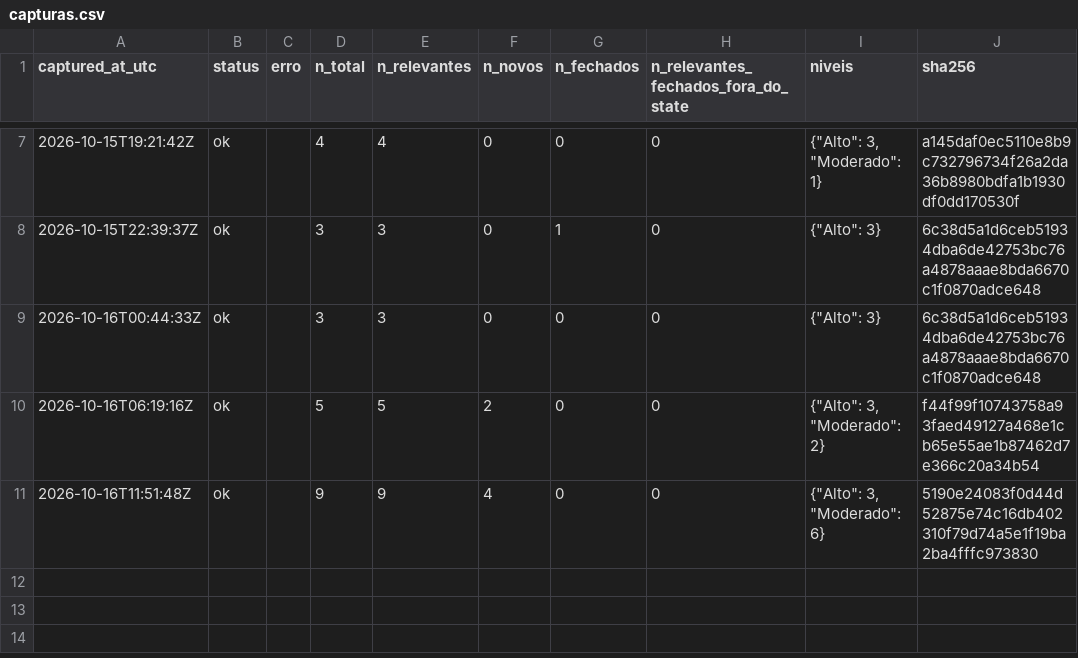
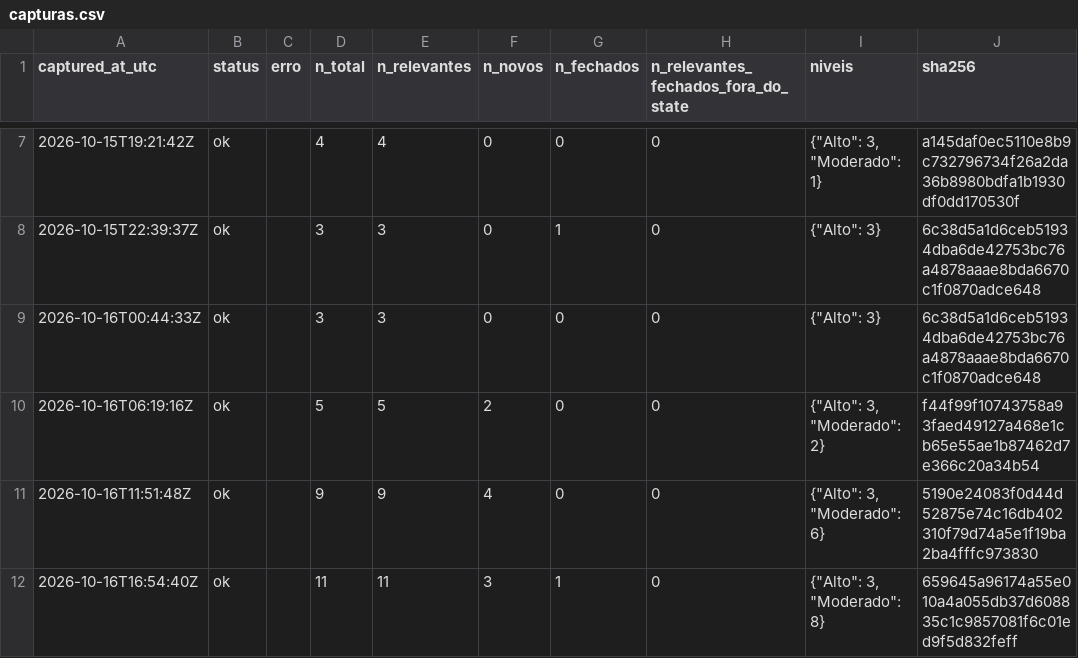
Before and after one commit to alvarocoutinho/crisis-dashboard, a CSV file: data/cemaden/capturas.csv, drawn as a sheet; only a part is shown, gaps mark what is left out; the diff names each change by its address in the sheet, - before the commit and + after, or states it on an @@ line.

```diff
--- a/data/cemaden/capturas.csv
+++ b/data/cemaden/capturas.csv
+row 12: 2026-10-16T16:54:40Z | ok |  | 11 | 11 | 3 | 1 | 0 | {"Alto": 3, "Moderado": 8} | 659645a96174a55e010a4a055db37d608835c1c9857081f6c01ed9f5d832feff
```
Also changed, not shown: data/cemaden/alertas_observados.csv, 1 other file.
